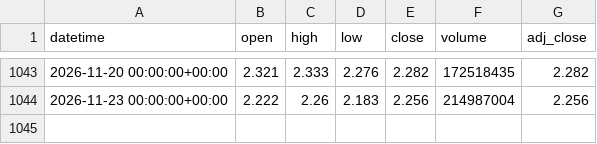
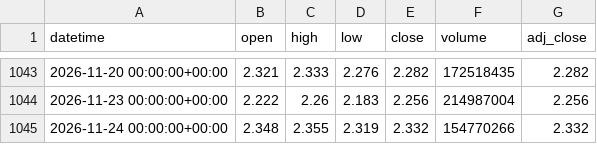
Before and after one commit to xu75/quant-strategy, a CSV file: data/market/159632_1d.csv, drawn as a sheet; only a part is shown, gaps mark what is left out.

```diff
--- a/data/market/159632_1d.csv
+++ b/data/market/159632_1d.csv
@@ -1044 +1044,2 @@ datetime,open,high,low,close,volume,adj_close
 2026-11-23 00:00:00+00:00,2.222,2.26,2.183,2.256,214987004,2.256
+2026-11-24 00:00:00+00:00,2.348,2.355,2.319,2.332,154770266,2.332
```
Also changed, not shown: data/market/BTC-USD_1d.csv, data/market/MSTR_1d.csv, 16 other files.
